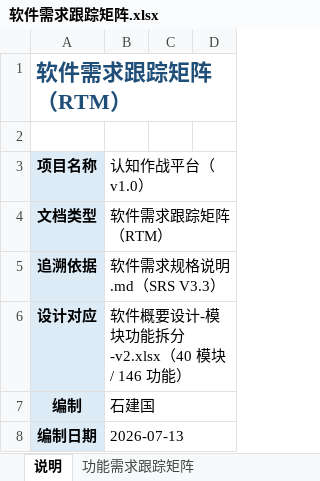
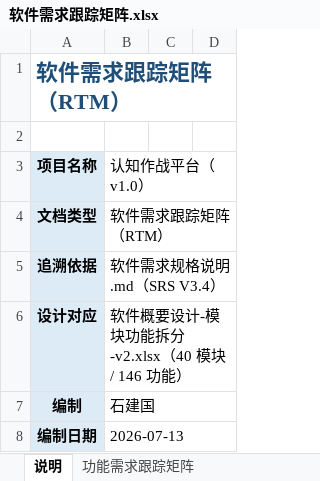
Before and after one commit to Sj-g/obsidian, an Excel workbook: 公司项目/认知作战/文档/软件需求跟踪矩阵.xlsx, sheet 说明, drawn as a sheet; only a part is shown; values as stored, in another font and other column widths than the file's, no borders; the diff names each change by its address in the sheet, - before the commit and + after, or states it on an @@ line.

```diff
--- a/公司项目/认知作战/文档/软件需求跟踪矩阵.xlsx (sheet 说明)
+++ b/公司项目/认知作战/文档/软件需求跟踪矩阵.xlsx (sheet 说明)
-B5: 软件需求规格说明.md（SRS V3.3）
+B5: 软件需求规格说明.md（SRS V3.4）
```
Also changed, not shown: sheet 功能需求跟踪矩阵, sheet 约束条件跟踪矩阵, sheet 数据需求跟踪矩阵, 7 other files.
